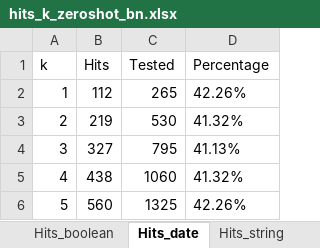
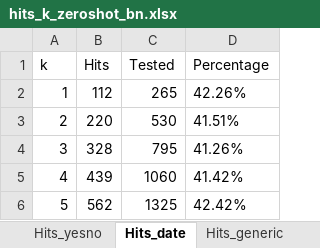
Before and after one commit to SW6-Low-Resource-Language/extended-mintaka, an Excel workbook: outputs/hits_k_excel/hits_k_zeroshot_bn.xlsx, sheet Hits_date, drawn as a sheet; values as stored, in another font and other column widths than the file's, no borders; the diff names each change by its address in the sheet, - before the commit and + after, or states it on an @@ line.

```diff
--- a/outputs/hits_k_excel/hits_k_zeroshot_bn.xlsx (sheet Hits_date)
+++ b/outputs/hits_k_excel/hits_k_zeroshot_bn.xlsx (sheet Hits_date)
+sheet tab: Hits_yesno
+sheet tab: Hits_generic
-B3 (Hits): 219
+B3 (Hits): 220
-D3 (Percentage): 41.32%
+D3 (Percentage): 41.51%
-B4 (Hits): 327
+B4 (Hits): 328
-D4 (Percentage): 41.13%
+D4 (Percentage): 41.26%
-B5 (Hits): 438
+B5 (Hits): 439
-D5 (Percentage): 41.32%
+D5 (Percentage): 41.42%
-B6 (Hits): 560
+B6 (Hits): 562
-D6 (Percentage): 42.26%
+D6 (Percentage): 42.42%
```
Also changed, not shown: sheet Hits_numerical, sheet Total Hits, sheet Hits_entity, other sheet tabs, outputs/hits_k_excel/hits_k_zeroshot_bn_subset.xlsx, outputs/hits_k_excel/hits_k_zeroshot_da_subset.xlsx, 19 other files.
